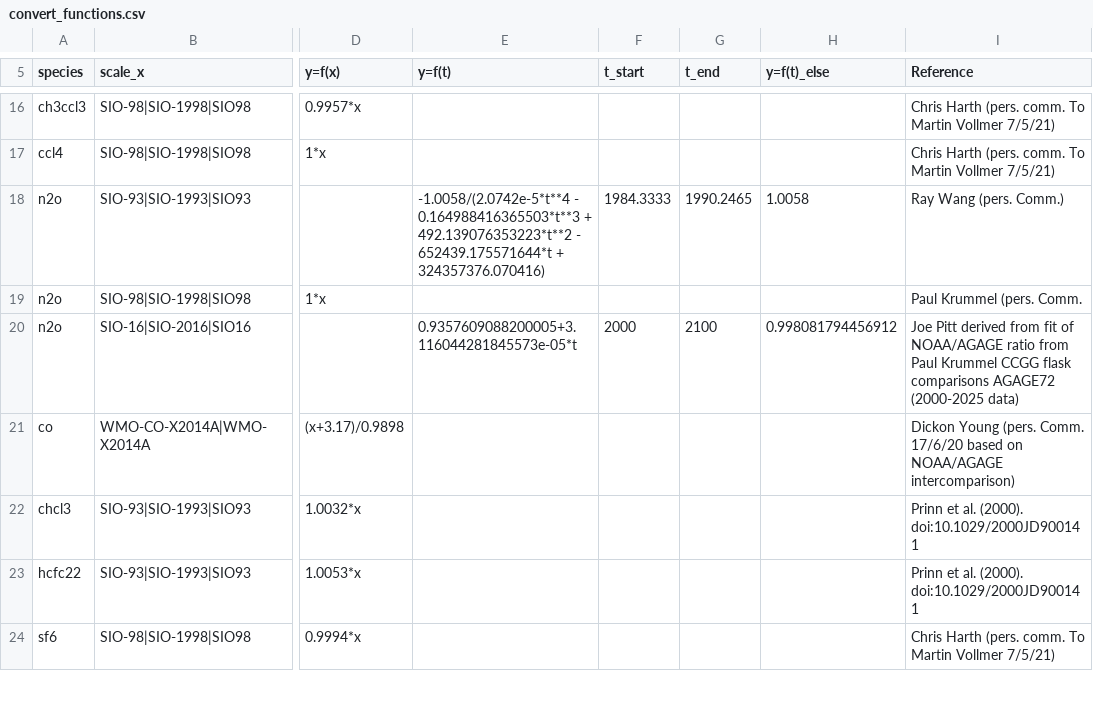
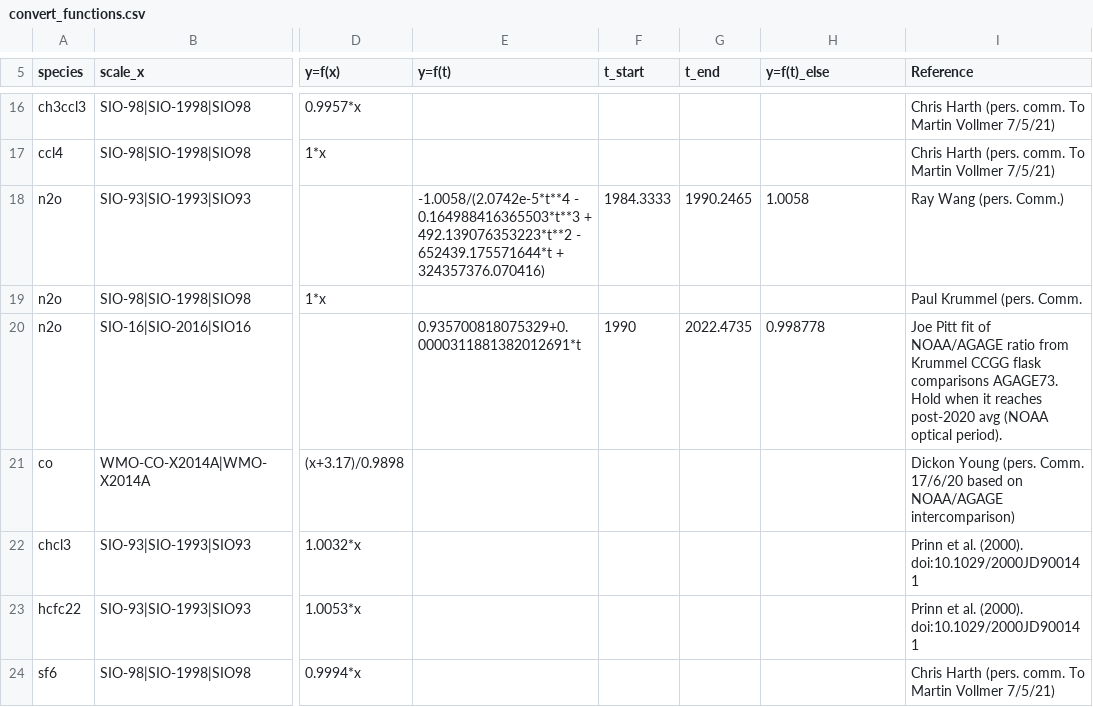
Before and after one commit to openghg/openghg_calscales, a CSV file: openghg_calscales/data/convert_functions.csv, drawn as a sheet; only a part is shown, gaps mark what is left out; the diff names each change by its address in the sheet, - before the commit and + after, or states it on an @@ line.

Commit message:
update n2o conversion based on AGAGE73 comparisons and discussion

```diff
--- a/openghg_calscales/data/convert_functions.csv
+++ b/openghg_calscales/data/convert_functions.csv
-E20 (y=f(t)): 0.9357609088200005+3.116044281845573e-05*t
+E20 (y=f(t)): 0.935700818075329+0.0000311881382012691*t
-F20 (t_start): 2000
+F20 (t_start): 1990
-G20 (t_end): 2100
+G20 (t_end): 2022.4735
-H20 (y=f(t)_else): 0.998081794456912
+H20 (y=f(t)_else): 0.998778
-I20 (Reference): Joe Pitt derived from fit of NOAA/AGAGE ratio from Paul Krummel CCGG flask comparisons AGAGE72 (2000-2025 data)
+I20 (Reference): Joe Pitt fit of NOAA/AGAGE ratio from Krummel CCGG flask comparisons AGAGE73. Hold when it reaches post-2020 avg (NOAA optical period).
```
